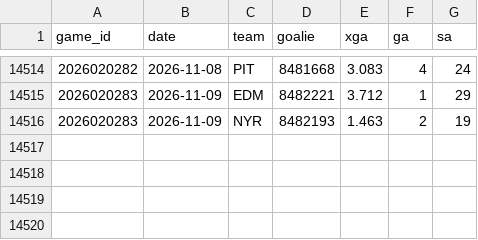
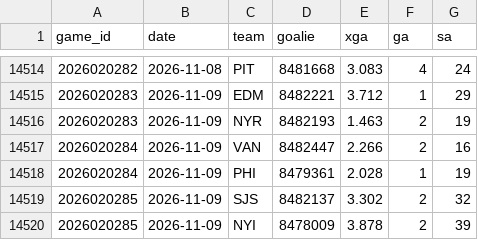
Before and after one commit to src16h/nfl-model, a CSV file: data/nhl/goalie_games.csv, drawn as a sheet; only a part is shown, gaps mark what is left out.

```diff
--- a/data/nhl/goalie_games.csv
+++ b/data/nhl/goalie_games.csv
@@ -14516 +14516,5 @@ game_id,date,team,goalie,xga,ga,sa
 2026020283,2026-11-09,NYR,8482193,1.463,2,19
+2026020284,2026-11-09,VAN,8482447,2.266,2,16
+2026020284,2026-11-09,PHI,8479361,2.028,1,19
+2026020285,2026-11-09,SJS,8482137,3.302,2,32
+2026020285,2026-11-09,NYI,8478009,3.878,2,39
```
Also changed, not shown: data/nhl/games.csv, 8 other files.
